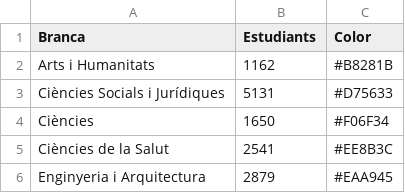
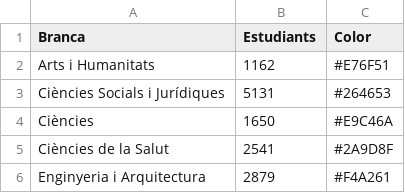
Before and after one commit to pauturvalles/universitatdegirona, a CSV file: csv/Matriculados_rama_UAH.csv, drawn as a sheet.

Commit message:
Update Matriculados_rama_UAH.csv

```diff
--- a/csv/Matriculados_rama_UAH.csv
+++ b/csv/Matriculados_rama_UAH.csv
@@ -1,6 +1,6 @@
 Branca,Estudiants,Color
-Arts i Humanitats,1162,#B8281B
-Ciències Socials i Jurídiques,5131,#D75633
-Ciències,1650,#F06F34
-Ciències de la Salut,2541,#EE8B3C
-Enginyeria i Arquitectura,2879,#EAA945
+Arts i Humanitats,1162,#E76F51
+Ciències Socials i Jurídiques,5131,#264653
+Ciències,1650,#E9C46A
+Ciències de la Salut,2541,#2A9D8F
+Enginyeria i Arquitectura,2879,#F4A261
```
